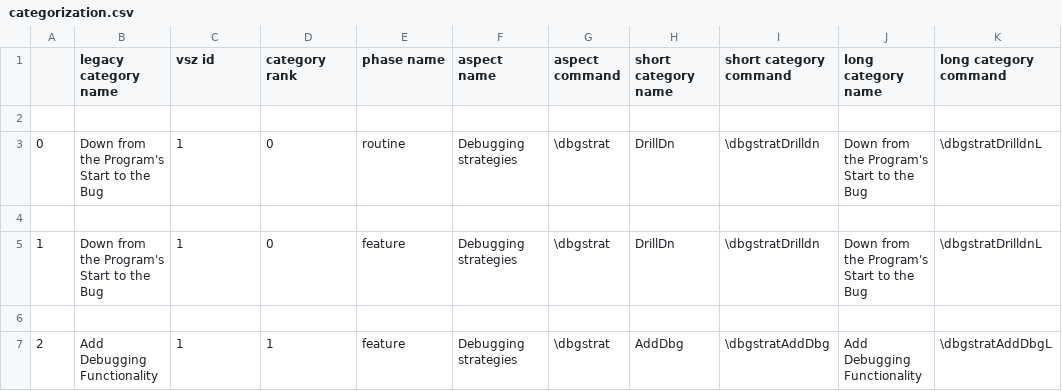
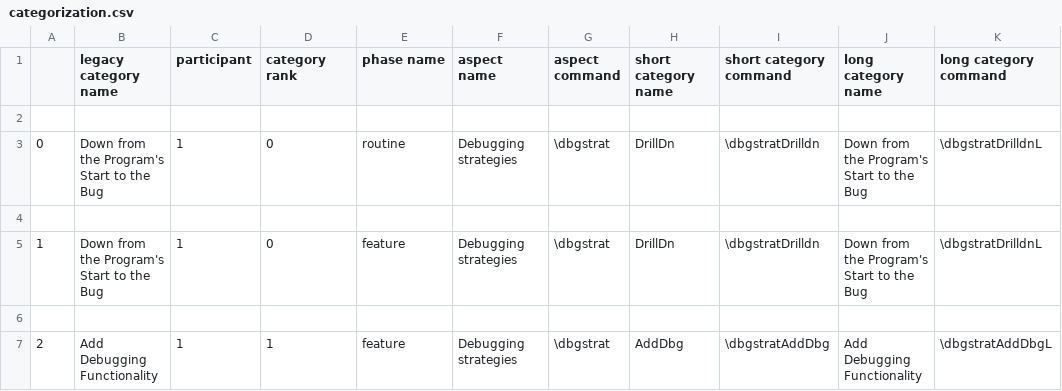
Before and after one commit to InteractiveFaultLocalization/think-aloud-utils, a CSV file: preprocessing/categorization.csv, drawn as a sheet; only a part is shown; the diff names each change by its address in the sheet, - before the commit and + after, or states it on an @@ line.

```diff
--- a/preprocessing/categorization.csv
+++ b/preprocessing/categorization.csv
-C1: vsz id
+C1: participant
```
Also changed, not shown: 17 other files.
